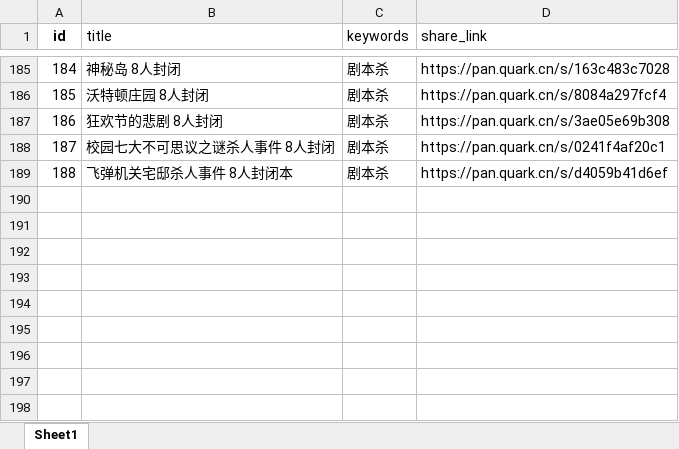
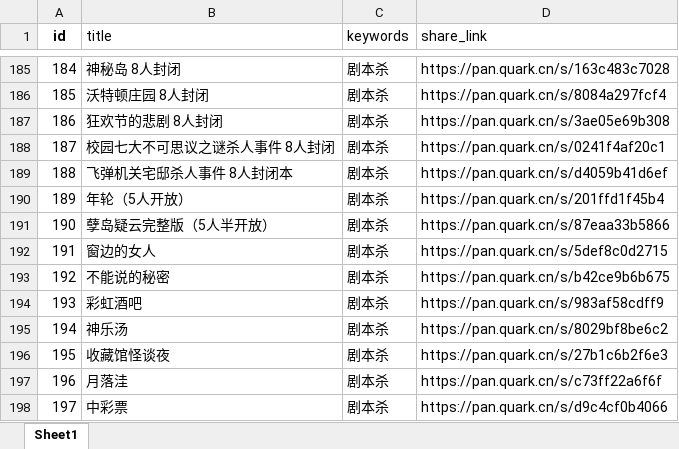
Before and after one commit to weiyingjun122/quark-static, an Excel workbook: resources.xlsx, sheet Sheet1, drawn as a sheet; only a part is shown, gaps mark what is left out; values as stored, in another font and other column widths than the file's, no borders; the diff names each change by its address in the sheet, - before the commit and + after, or states it on an @@ line.

Commit message:
Merge remote changes

```diff
--- a/resources.xlsx (sheet Sheet1)
+++ b/resources.xlsx (sheet Sheet1)
+row 190: 189 | 年轮（5人开放） | 剧本杀 | https://pan.quark.cn/s/201ffd1f45b4
+row 191: 190 | 孽岛疑云完整版（5人半开放） | 剧本杀 | https://pan.quark.cn/s/87eaa33b5866
+row 192: 191 | 窗边的女人 | 剧本杀 | https://pan.quark.cn/s/5def8c0d2715
+row 193: 192 | 不能说的秘密 | 剧本杀 | https://pan.quark.cn/s/b42ce9b6b675
+row 194: 193 | 彩虹酒吧 | 剧本杀 | https://pan.quark.cn/s/983af58cdff9
+row 195: 194 | 神乐汤 | 剧本杀 | https://pan.quark.cn/s/8029bf8be6c2
+row 196: 195 | 收藏馆怪谈夜 | 剧本杀 | https://pan.quark.cn/s/27b1c6b2f6e3
+row 197: 196 | 月落洼 | 剧本杀 | https://pan.quark.cn/s/c73ff22a6f6f
+row 198: 197 | 中彩票 | 剧本杀 | https://pan.quark.cn/s/d9c4cf0b4066
```
